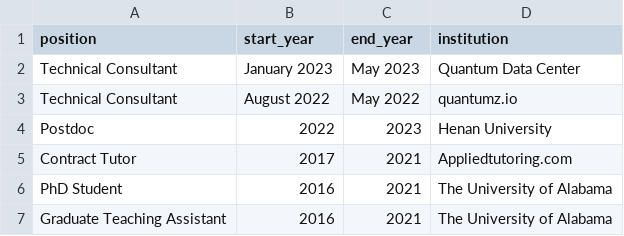
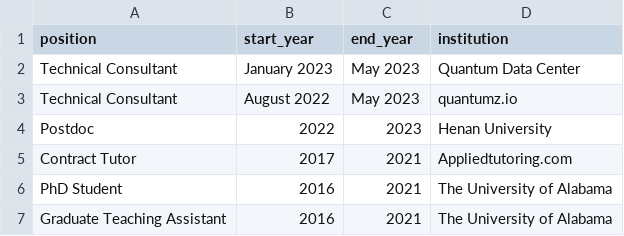
Before and after one commit to inokawazu/brand-me-docs, a CSV file: data/appointments.csv, drawn as a sheet.

Commit message:
updated cv out

```diff
--- a/data/appointments.csv
+++ b/data/appointments.csv
@@ -2,3 +2,3 @@ position,start_year,end_year,institution
 Technical Consultant,January 2023,May 2023,Quantum Data Center
-Technical Consultant,August 2022,May 2022,quantumz.io
+Technical Consultant,August 2022,May 2023,quantumz.io
 Postdoc,2022,2023,Henan University
```
